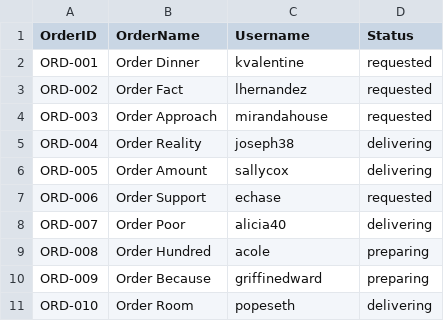
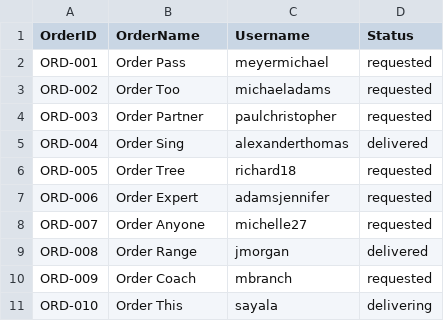
Before and after one commit to ahmedabougabal/Django-Ecommerce_TrackingSystem, a CSV file: dummy_orders.csv, drawn as a sheet.

```diff
--- a/dummy_orders.csv
+++ b/dummy_orders.csv
@@ -1,11 +1,11 @@
 OrderID,OrderName,Username,Status
-ORD-001,Order Dinner,kvalentine,requested
-ORD-002,Order Fact,lhernandez,requested
-ORD-003,Order Approach,mirandahouse,requested
-ORD-004,Order Reality,joseph38,delivering
-ORD-005,Order Amount,sallycox,delivering
-ORD-006,Order Support,echase,requested
-ORD-007,Order Poor,alicia40,delivering
-ORD-008,Order Hundred,acole,preparing
-ORD-009,Order Because,griffinedward,preparing
-ORD-010,Order Room,popeseth,delivering
+ORD-001,Order Pass,meyermichael,requested
+ORD-002,Order Too,michaeladams,requested
+ORD-003,Order Partner,paulchristopher,requested
+ORD-004,Order Sing,alexanderthomas,delivered
+ORD-005,Order Tree,richard18,requested
+ORD-006,Order Expert,adamsjennifer,requested
+ORD-007,Order Anyone,michelle27,requested
+ORD-008,Order Range,jmorgan,delivered
+ORD-009,Order Coach,mbranch,requested
+ORD-010,Order This,sayala,delivering
```
Also changed, not shown: 10 other files.
